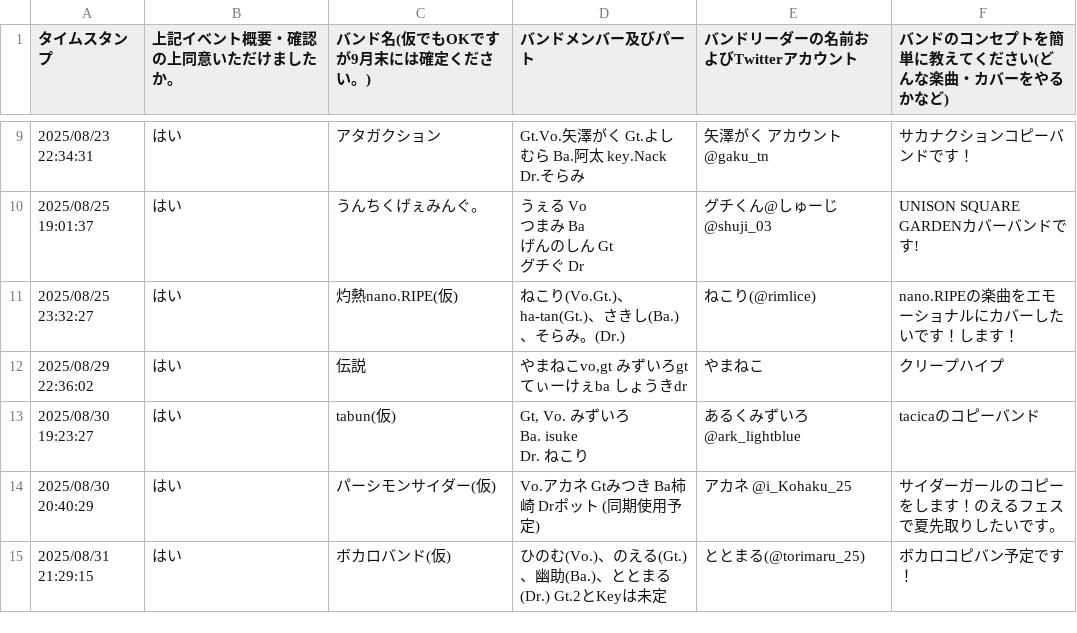
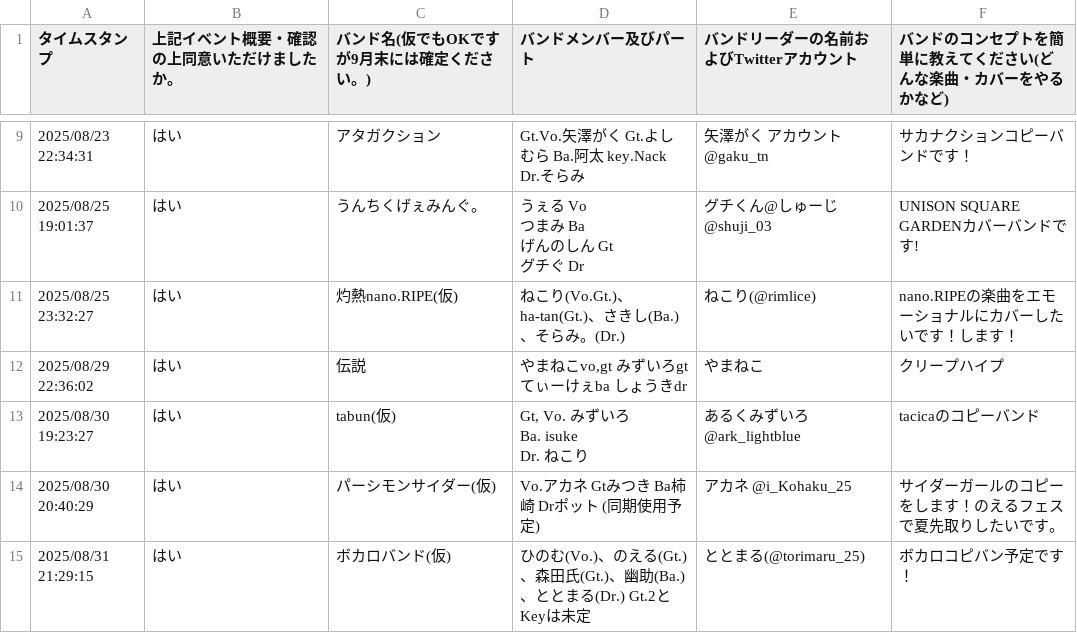
Before and after one commit to noel99l/noel-fes-lottery, a CSV file: public/bands.csv, drawn as a sheet; only a part is shown, gaps mark what is left out.

```diff
--- a/public/bands.csv
+++ b/public/bands.csv
@@ -28,2 +28,2 @@ Dr. ねこり",あるくみずいろ @ark_lightblue,tacicaのコピーバンド
 2025/08/30 20:40:29,はい,パーシモンサイダー(仮),Vo.アカネ Gtみつき Ba柿崎 Drポット (同期使用予定),アカネ @i_Kohaku_25,サイダーガールのコピーをします！のえるフェスで夏先取りしたいです。
-2025/08/31 21:29:15,はい,ボカロバンド(仮),ひのむ(Vo.)、のえる(Gt.)、幽助(Ba.)、ととまる(Dr.) Gt.2とKeyは未定,ととまる(@torimaru_25),ボカロコピバン予定です！
+2025/08/31 21:29:15,はい,ボカロバンド(仮),ひのむ(Vo.)、のえる(Gt.)、森田氏(Gt.)、幽助(Ba.)、ととまる(Dr.) Gt.2とKeyは未定,ととまる(@torimaru_25),ボカロコピバン予定です！
```
Also changed, not shown: 「のえるフェスvol.5」バンドエントリーフォーム（回答） - フォームの回答 1.csv, 1 other file.
